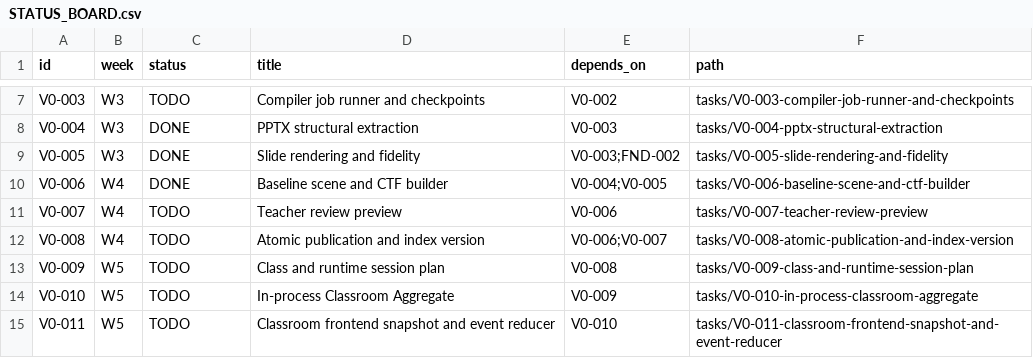
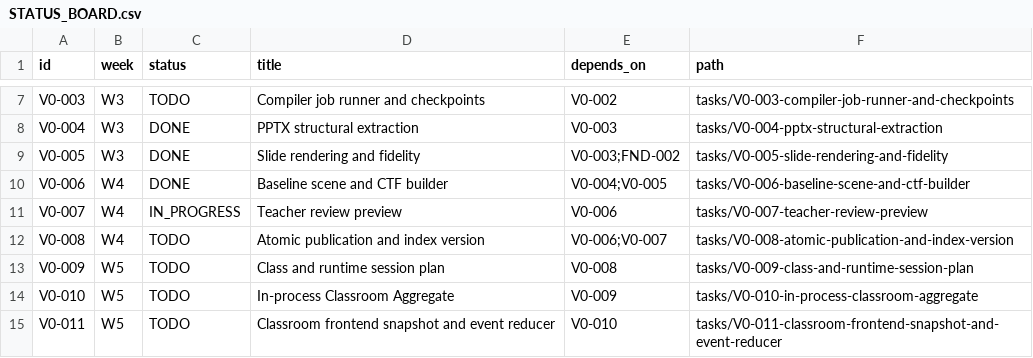
Before and after one commit to dnguyen24498/Mentora, a CSV file: tasks/STATUS_BOARD.csv, drawn as a sheet; only a part is shown, gaps mark what is left out.

```diff
--- a/tasks/STATUS_BOARD.csv
+++ b/tasks/STATUS_BOARD.csv
@@ -10,3 +10,3 @@ V0-005,W3,DONE,Slide rendering and fidelity,V0-003;FND-002,tasks/V0-005-slide-re
 V0-006,W4,DONE,Baseline scene and CTF builder,V0-004;V0-005,tasks/V0-006-baseline-scene-and-ctf-builder
-V0-007,W4,TODO,Teacher review preview,V0-006,tasks/V0-007-teacher-review-preview
+V0-007,W4,IN_PROGRESS,Teacher review preview,V0-006,tasks/V0-007-teacher-review-preview
 V0-008,W4,TODO,Atomic publication and index version,V0-006;V0-007,tasks/V0-008-atomic-publication-and-index-version
```
Also changed, not shown: governance/TRACEABILITY_MATRIX.csv, 21 other files.
